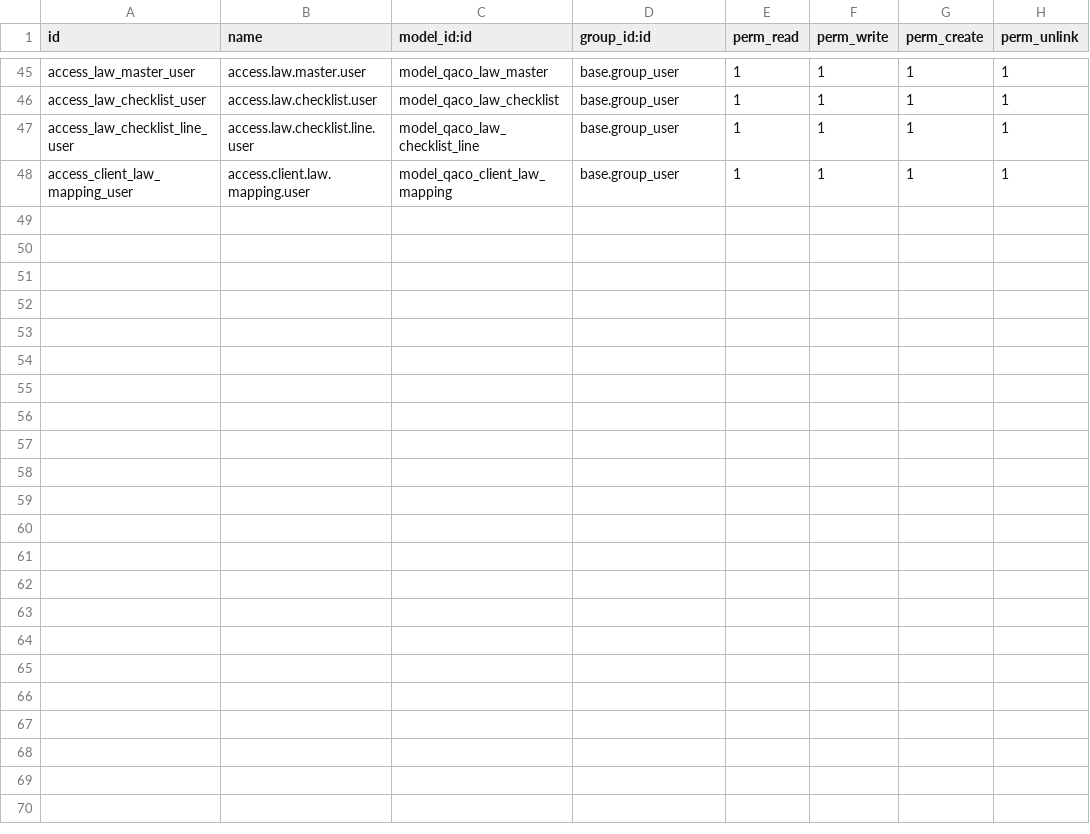
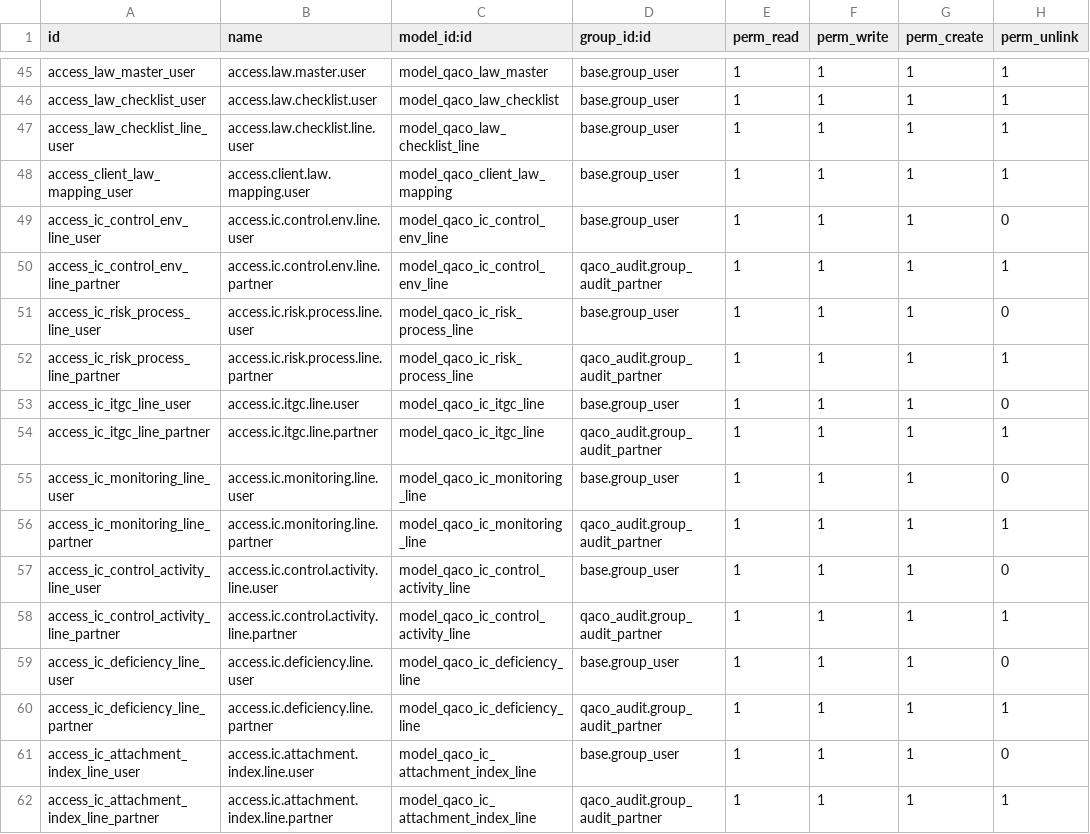
Before and after one commit to mbq11190/alamaudit, a CSV file: qaco_planning_phase/security/ir.model.access.csv, drawn as a sheet; only a part is shown, gaps mark what is left out.

```diff
--- a/qaco_planning_phase/security/ir.model.access.csv
+++ b/qaco_planning_phase/security/ir.model.access.csv
@@ -48 +48,15 @@ access_law_checklist_line_user,access.law.checklist.line.user,model_qaco_law_che
 access_client_law_mapping_user,access.client.law.mapping.user,model_qaco_client_law_mapping,base.group_user,1,1,1,1
+access_ic_control_env_line_user,access.ic.control.env.line.user,model_qaco_ic_control_env_line,base.group_user,1,1,1,0
+access_ic_control_env_line_partner,access.ic.control.env.line.partner,model_qaco_ic_control_env_line,qaco_audit.group_audit_partner,1,1,1,1
+access_ic_risk_process_line_user,access.ic.risk.process.line.user,model_qaco_ic_risk_process_line,base.group_user,1,1,1,0
+access_ic_risk_process_line_partner,access.ic.risk.process.line.partner,model_qaco_ic_risk_process_line,qaco_audit.group_audit_partner,1,1,1,1
+access_ic_itgc_line_user,access.ic.itgc.line.user,model_qaco_ic_itgc_line,base.group_user,1,1,1,0
+access_ic_itgc_line_partner,access.ic.itgc.line.partner,model_qaco_ic_itgc_line,qaco_audit.group_audit_partner,1,1,1,1
+access_ic_monitoring_line_user,access.ic.monitoring.line.user,model_qaco_ic_monitoring_line,base.group_user,1,1,1,0
+access_ic_monitoring_line_partner,access.ic.monitoring.line.partner,model_qaco_ic_monitoring_line,qaco_audit.group_audit_partner,1,1,1,1
+access_ic_control_activity_line_user,access.ic.control.activity.line.user,model_qaco_ic_control_activity_line,base.group_user,1,1,1,0
+access_ic_control_activity_line_partner,access.ic.control.activity.line.partner,model_qaco_ic_control_activity_line,qaco_audit.group_audit_partner,1,1,1,1
+access_ic_deficiency_line_user,access.ic.deficiency.line.user,model_qaco_ic_deficiency_line,base.group_user,1,1,1,0
+access_ic_deficiency_line_partner,access.ic.deficiency.line.partner,model_qaco_ic_deficiency_line,qaco_audit.group_audit_partner,1,1,1,1
+access_ic_attachment_index_line_user,access.ic.attachment.index.line.user,model_qaco_ic_attachment_index_line,base.group_user,1,1,1,0
+access_ic_attachment_index_line_partner,access.ic.attachment.index.line.partner,model_qaco_ic_attachment_index_line,qaco_audit.group_audit_partner,1,1,1,1
```
Also changed, not shown: 2 other files.
